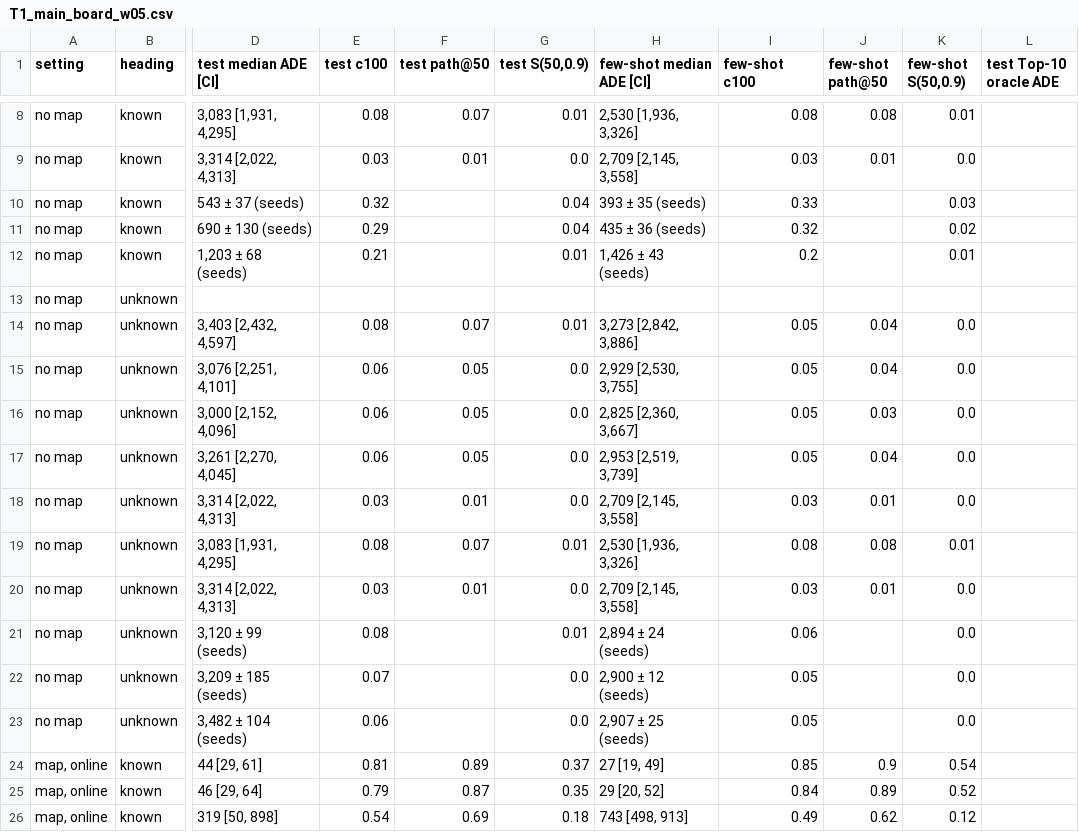
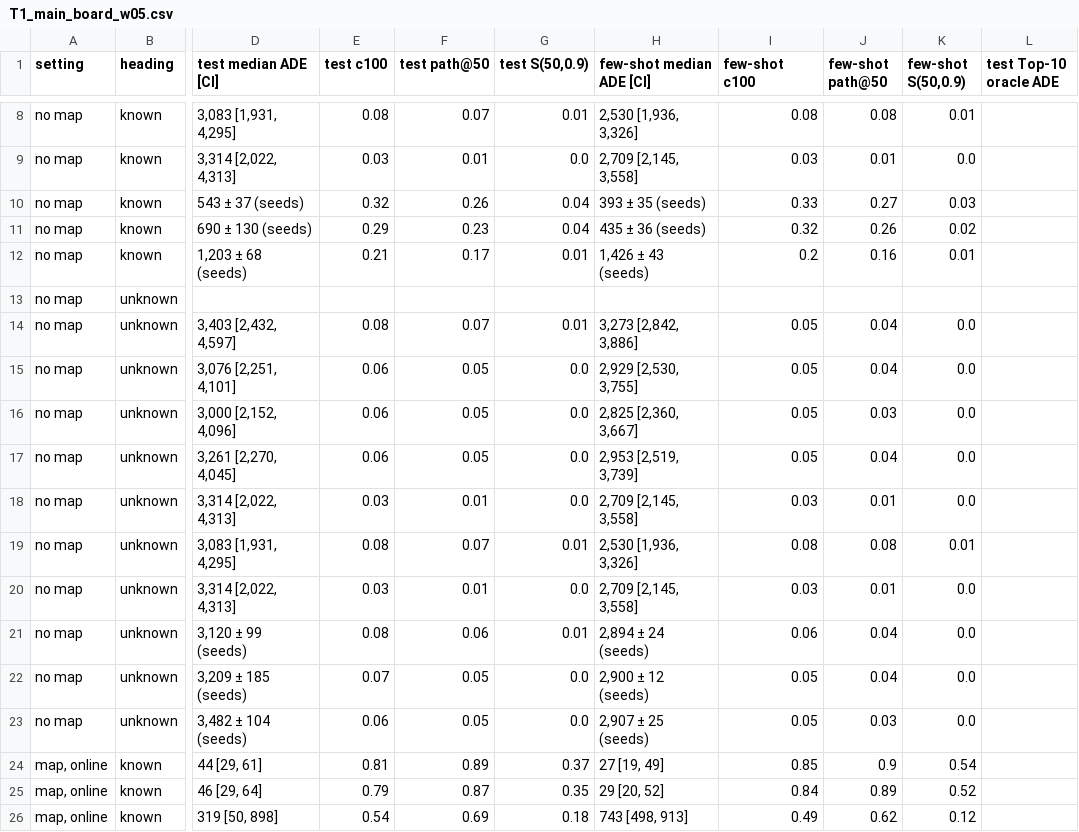
Before and after one commit to WangYuHang-cmd/GPS--CAN, a CSV file: reports/paper/tables/T1_main_board_w05.csv, drawn as a sheet; only a part is shown, gaps mark what is left out; the diff names each change by its address in the sheet, - before the commit and + after, or states it on an @@ line.

```diff
--- a/reports/paper/tables/T1_main_board_w05.csv
+++ b/reports/paper/tables/T1_main_board_w05.csv
-F10 (test path@50): (empty)
+F10 (test path@50): 0.26
-J10 (few-shot path@50): (empty)
+J10 (few-shot path@50): 0.27
-F11 (test path@50): (empty)
+F11 (test path@50): 0.23
-J11 (few-shot path@50): (empty)
+J11 (few-shot path@50): 0.26
-F12 (test path@50): (empty)
+F12 (test path@50): 0.17
-J12 (few-shot path@50): (empty)
+J12 (few-shot path@50): 0.16
-F21 (test path@50): (empty)
+F21 (test path@50): 0.06
-J21:J22 (few-shot path@50): (empty)
+J21:J22 (few-shot path@50): 0.04
-F22:F23 (test path@50): (empty)
+F22:F23 (test path@50): 0.05
-J23 (few-shot path@50): (empty)
+J23 (few-shot path@50): 0.03
```
Also changed, not shown: 2 other files.
